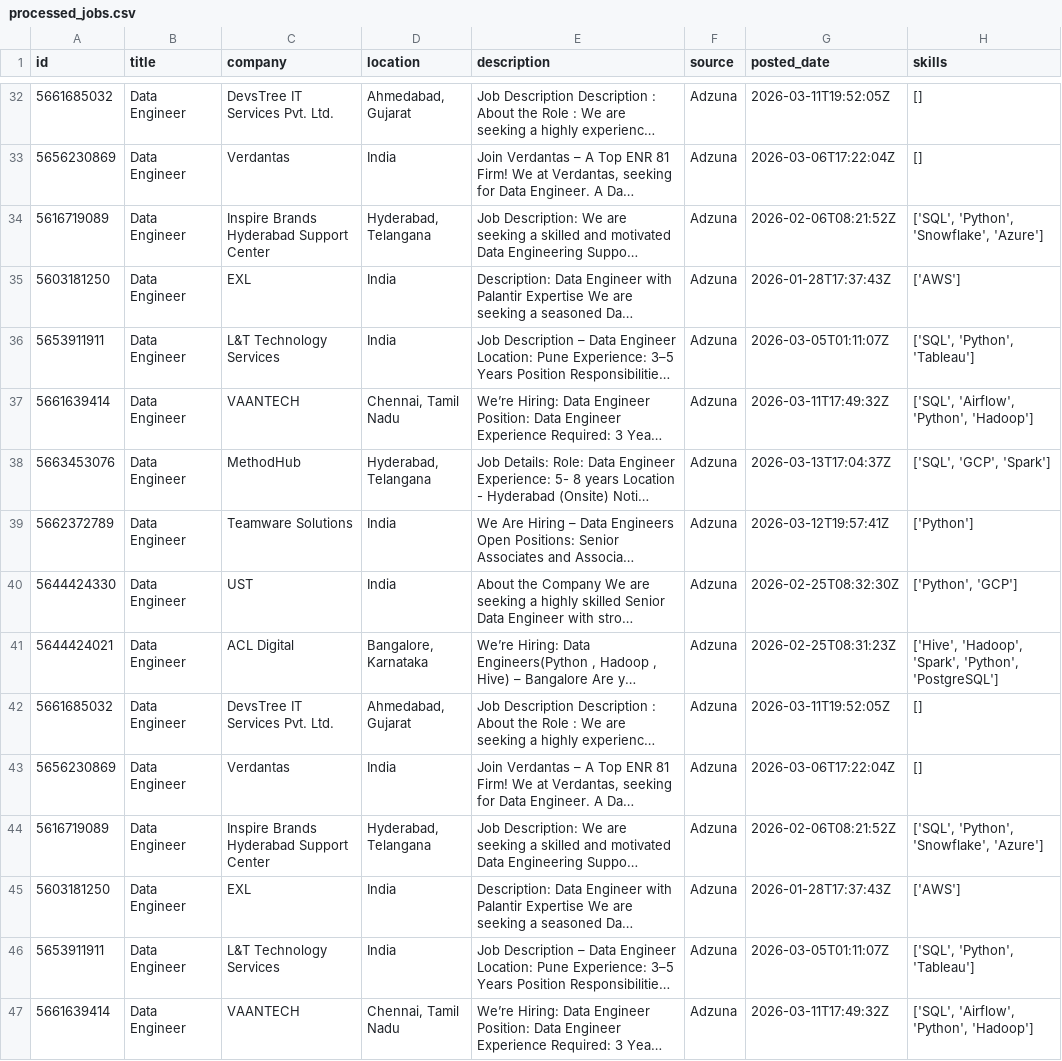
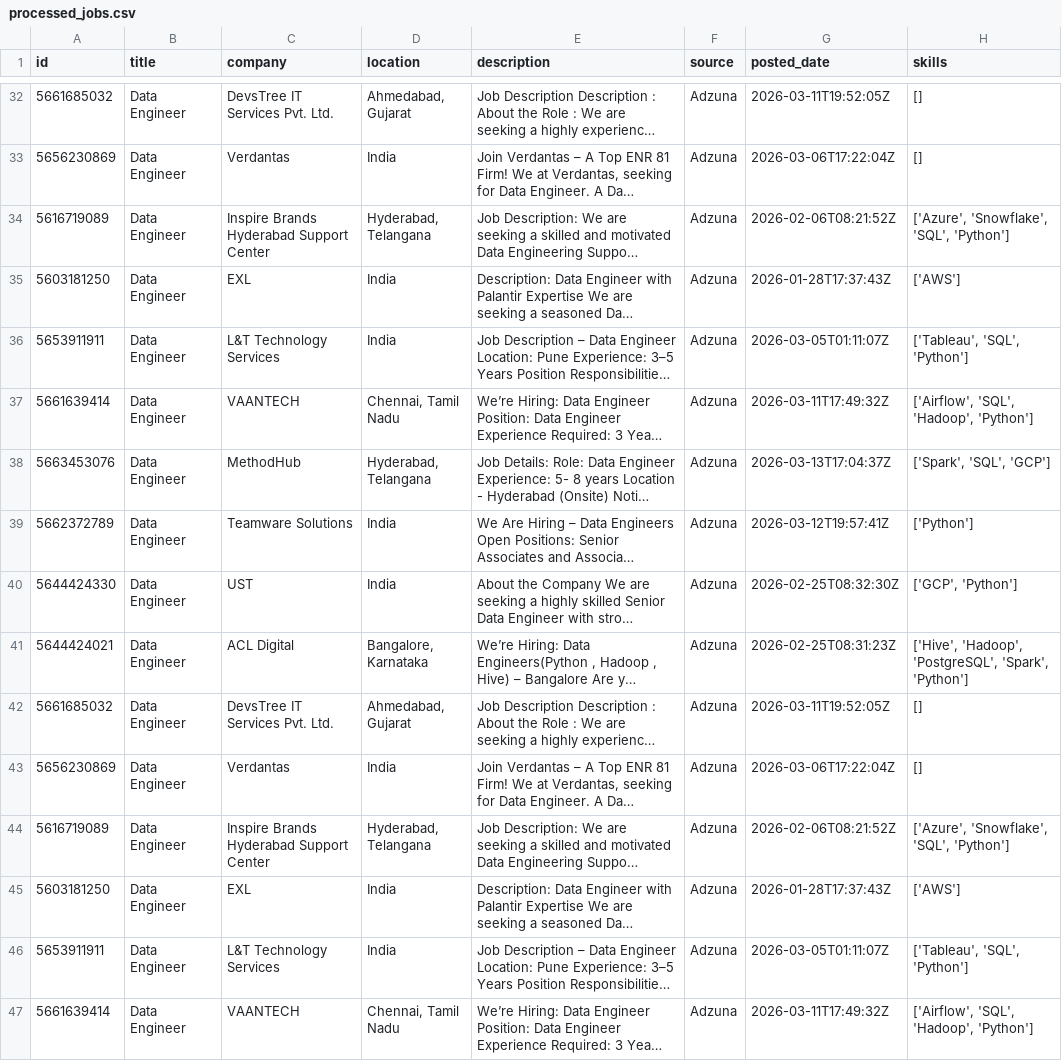
Before and after one commit to ShivaniEzhil/SkillTrend, a CSV file: data/processed/processed_jobs.csv, drawn as a sheet; only a part is shown, gaps mark what is left out; long unchanged cells end in …; the diff covers the shown part only; the diff names each change by its address in the sheet, - before the commit and + after, or states it on an @@ line.

```diff
--- a/data/processed/processed_jobs.csv
+++ b/data/processed/processed_jobs.csv
-H34 (skills): ['SQL', 'Python', 'Snowflake', 'Azure']
+H34 (skills): ['Azure', 'Snowflake', 'SQL', 'Python']
-H36 (skills): ['SQL', 'Python', 'Tableau']
+H36 (skills): ['Tableau', 'SQL', 'Python']
-H37 (skills): ['SQL', 'Airflow', 'Python', 'Hadoop']
+H37 (skills): ['Airflow', 'SQL', 'Hadoop', 'Python']
-H38 (skills): ['SQL', 'GCP', 'Spark']
+H38 (skills): ['Spark', 'SQL', 'GCP']
-H40 (skills): ['Python', 'GCP']
+H40 (skills): ['GCP', 'Python']
-H41 (skills): ['Hive', 'Hadoop', 'Spark', 'Python', 'PostgreSQL']
+H41 (skills): ['Hive', 'Hadoop', 'PostgreSQL', 'Spark', 'Python']
-H44 (skills): ['SQL', 'Python', 'Snowflake', 'Azure']
+H44 (skills): ['Azure', 'Snowflake', 'SQL', 'Python']
-H46 (skills): ['SQL', 'Python', 'Tableau']
+H46 (skills): ['Tableau', 'SQL', 'Python']
-H47 (skills): ['SQL', 'Airflow', 'Python', 'Hadoop']
+H47 (skills): ['Airflow', 'SQL', 'Hadoop', 'Python']
```
Also changed, not shown: 10 added rows and 42 edited cells elsewhere in this file, 1 other file.
